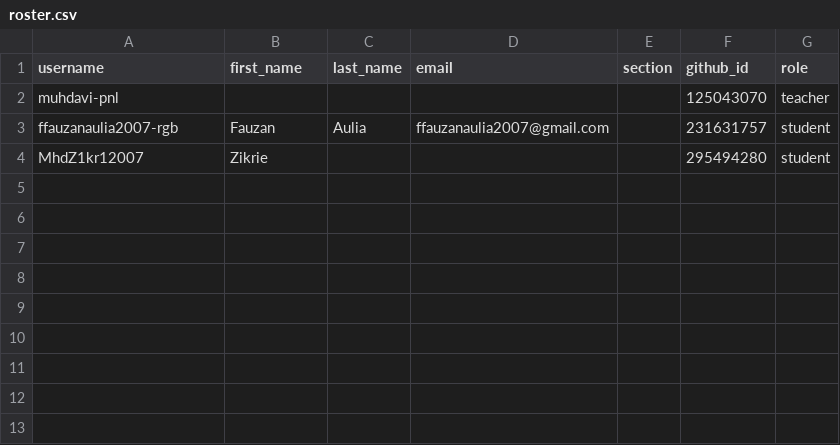
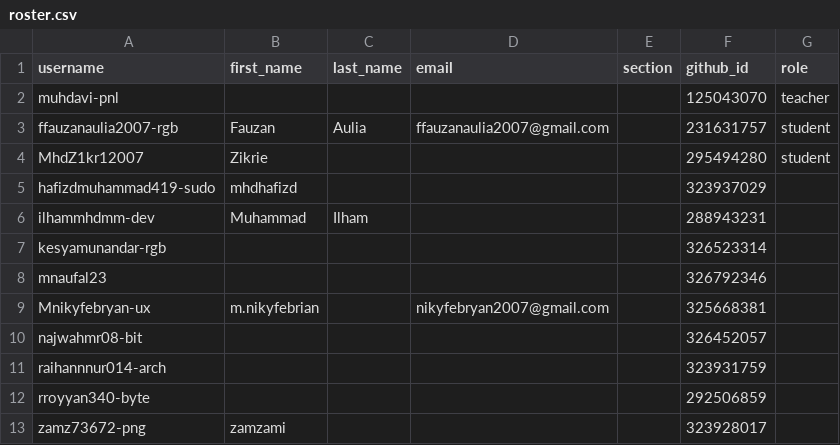
Before and after one commit to tik-pnl/classroom50, a CSV file: 2025-trkj-2b/roster.csv, drawn as a sheet; the diff names each change by its address in the sheet, - before the commit and + after, or states it on an @@ line.

Commit message:
[Classroom 50] Add 9 student s: 2025-trkj-2b

```diff
--- a/2025-trkj-2b/roster.csv
+++ b/2025-trkj-2b/roster.csv
+row 5: hafizdmuhammad419-sudo | mhdhafizd |  |  |  | 323937029
+row 6: ilhammhdmm-dev | Muhammad | Ilham |  |  | 288943231
+row 7: kesyamunandar-rgb |  |  |  |  | 326523314
+row 8: mnaufal23 |  |  |  |  | 326792346
+row 9: Mnikyfebryan-ux | m.nikyfebrian |  | nikyfebryan2007@gmail.com |  | 325668381
+row 10: najwahmr08-bit |  |  |  |  | 326452057
+row 11: raihannnur014-arch |  |  |  |  | 323931759
+row 12: rroyyan340-byte |  |  |  |  | 292506859
+row 13: zamz73672-png | zamzami |  |  |  | 323928017
```
